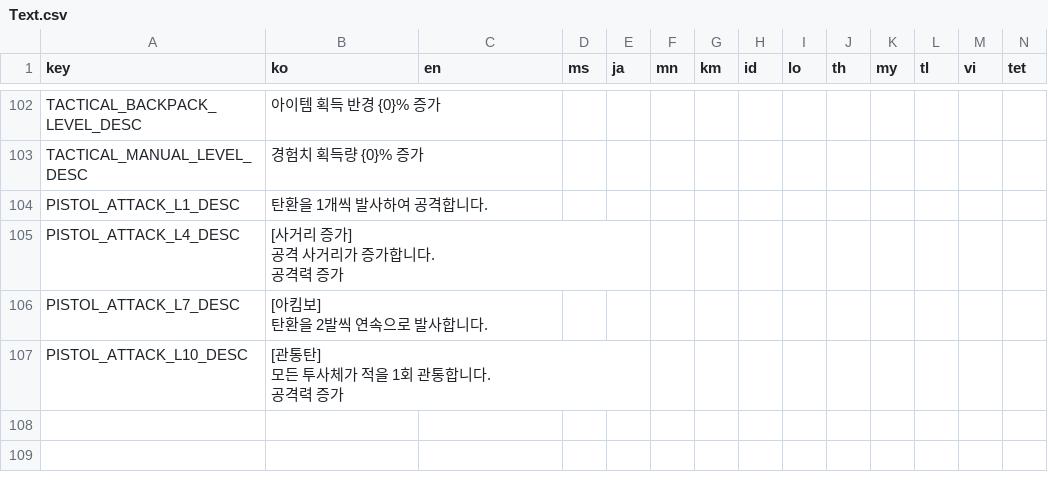
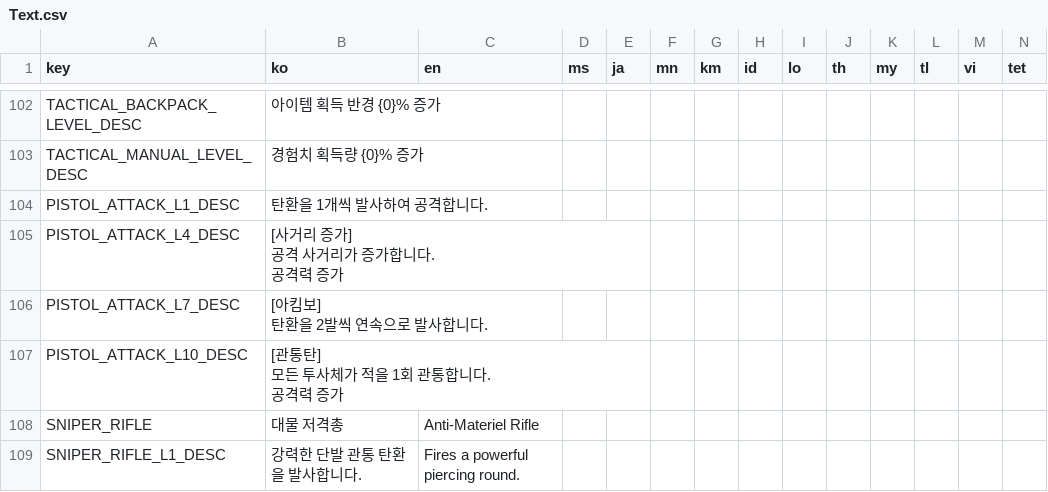
Before and after one commit to ionic5/02-ap, a CSV file: TaskForce.AP.Client/Assets/Addressables/GameData/Text.csv, drawn as a sheet; only a part is shown, gaps mark what is left out; rows hold the shown columns only; the diff names each change by its address in the sheet, - before the commit and + after, or states it on an @@ line.

```diff
--- a/TaskForce.AP.Client/Assets/Addressables/GameData/Text.csv
+++ b/TaskForce.AP.Client/Assets/Addressables/GameData/Text.csv
+row 108: SNIPER_RIFLE | 대물 저격총 | Anti-Materiel Rifle
+row 109: SNIPER_RIFLE_L1_DESC | 강력한 단발 관통 탄환을 발사합니다. | Fires a powerful piercing round.
```
Also changed, not shown: TaskForce.AP.Client/Assets/Addressables/AssetData/Asset.csv, TaskForce.AP.Client/Assets/Addressables/GameData/BaseAttribute.csv, 8 other files.
